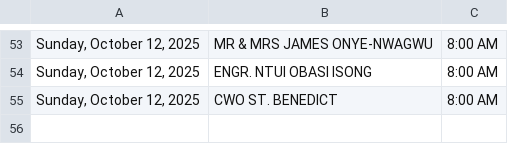
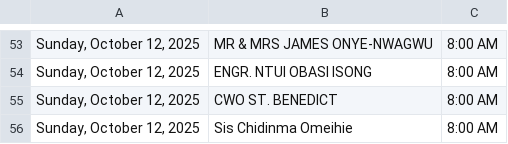
Before and after one commit to Engr-Zeus/family-harvest-vercel, a CSV file: thanksgiving-calendar-public-2025-10-11.csv, drawn as a sheet; only a part is shown, gaps mark what is left out; the diff names each change by its address in the sheet, - before the commit and + after, or states it on an @@ line.

Commit message:
Update public CSV: Sis Chidinma Omeihie added to 2025-10-12

```diff
--- a/thanksgiving-calendar-public-2025-10-11.csv
+++ b/thanksgiving-calendar-public-2025-10-11.csv
+row 56: Sunday, October 12, 2025 | Sis Chidinma Omeihie | 8:00 AM
```
